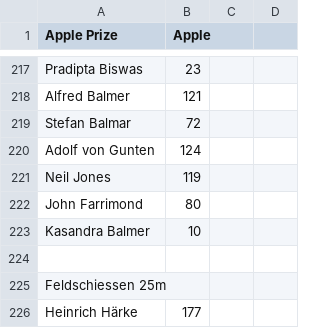
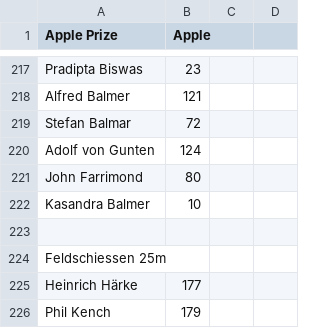
Before and after one commit to wmanley/BAR-Results-Parser, a CSV file: csv/2012-Spring.csv, drawn as a sheet; only a part is shown, gaps mark what is left out; the shorter side is filled out with more unchanged rows; the diff names each change by its address in the sheet, - before the commit and + after, or states it on an @@ line.

Commit message:
2012-Spring: Remove duplicate score for Neil Jones in the Eröff
There are two scores in the scorebook and two cards entered.  Neither
card has the re-entry box ticked.  Have removed the second of these
assuming that he really did re-shoot it having forgotten he had shot it
before.

Either score 97 or 119 is a poor score for Neil so this is slightly
suspicious but there's little else that can be done at this point.

```diff
--- a/csv/2012-Spring.csv
+++ b/csv/2012-Spring.csv
-row 221: Neil Jones | 119
```
